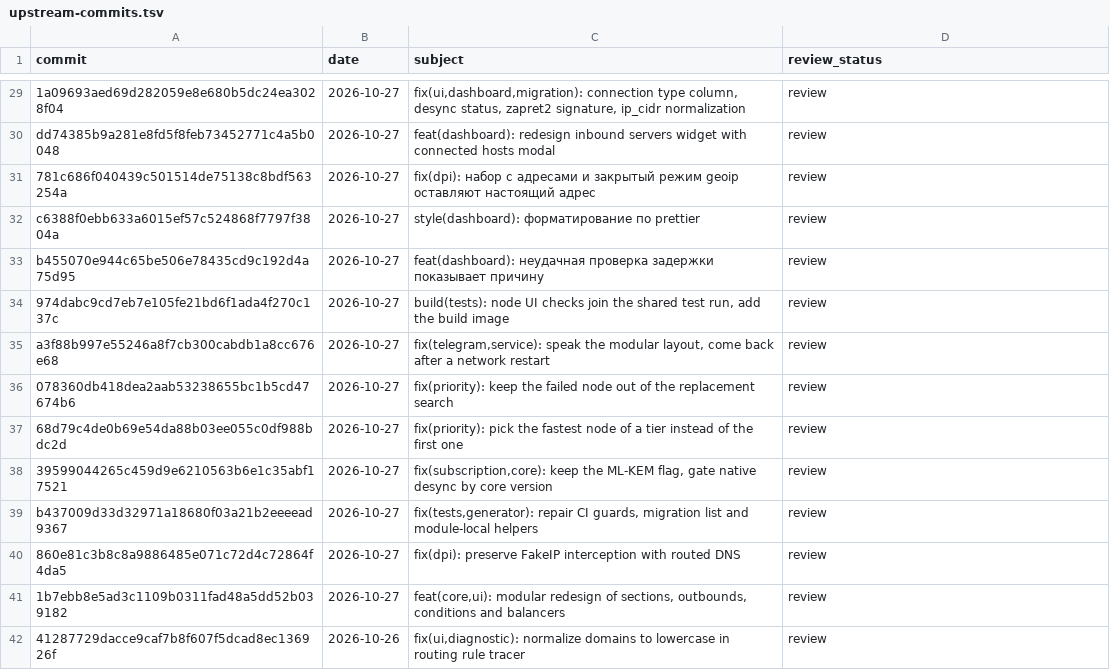
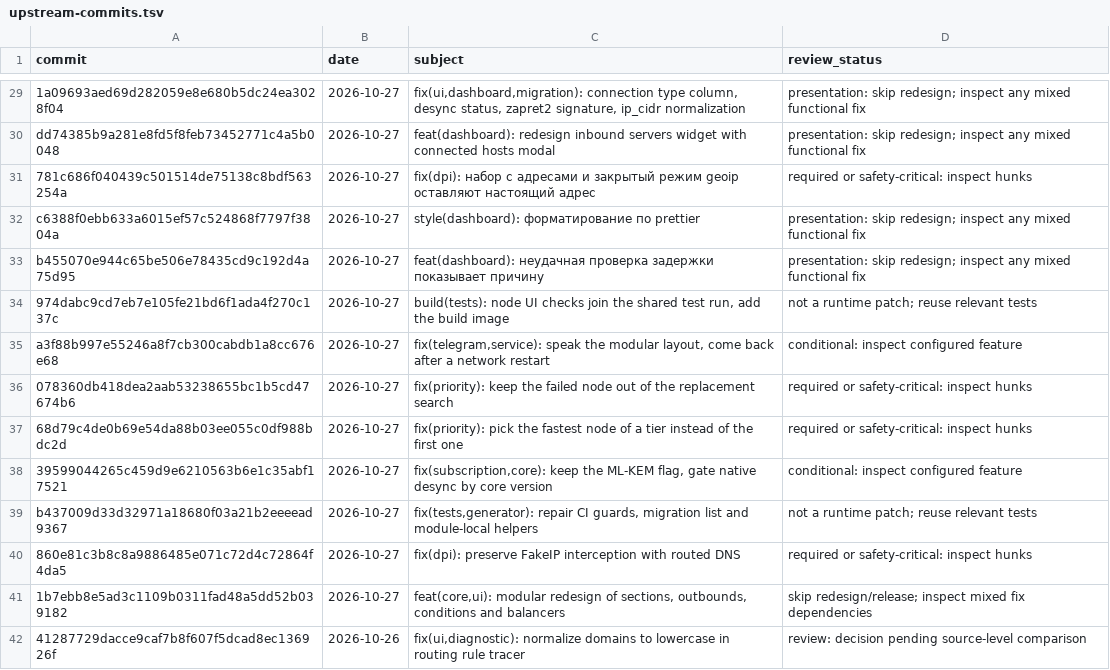
Before and after one commit to kosttiik/tachyon-patches, a TSV file: docs/upstream-commits.tsv, drawn as a sheet; only a part is shown, gaps mark what is left out; the diff covers the shown part only; the diff names each change by its address in the sheet, - before the commit and + after, or states it on an @@ line.

```diff
--- a/docs/upstream-commits.tsv
+++ b/docs/upstream-commits.tsv
-D29:D30 (review_status): review
+D29:D30 (review_status): presentation: skip redesign; inspect any mixed functional fix
-D31 (review_status): review
+D31 (review_status): required or safety-critical: inspect hunks
-D32:D33 (review_status): review
+D32:D33 (review_status): presentation: skip redesign; inspect any mixed functional fix
-D34 (review_status): review
+D34 (review_status): not a runtime patch; reuse relevant tests
-D35 (review_status): review
+D35 (review_status): conditional: inspect configured feature
-D36:D37 (review_status): review
+D36:D37 (review_status): required or safety-critical: inspect hunks
-D38 (review_status): review
+D38 (review_status): conditional: inspect configured feature
-D39 (review_status): review
+D39 (review_status): not a runtime patch; reuse relevant tests
-D40 (review_status): review
+D40 (review_status): required or safety-critical: inspect hunks
-D41 (review_status): review
+D41 (review_status): skip redesign/release; inspect mixed fix dependencies
-D42 (review_status): review
+D42 (review_status): review: decision pending source-level comparison
```
Also changed, not shown: 71 edited cells elsewhere in this file.
